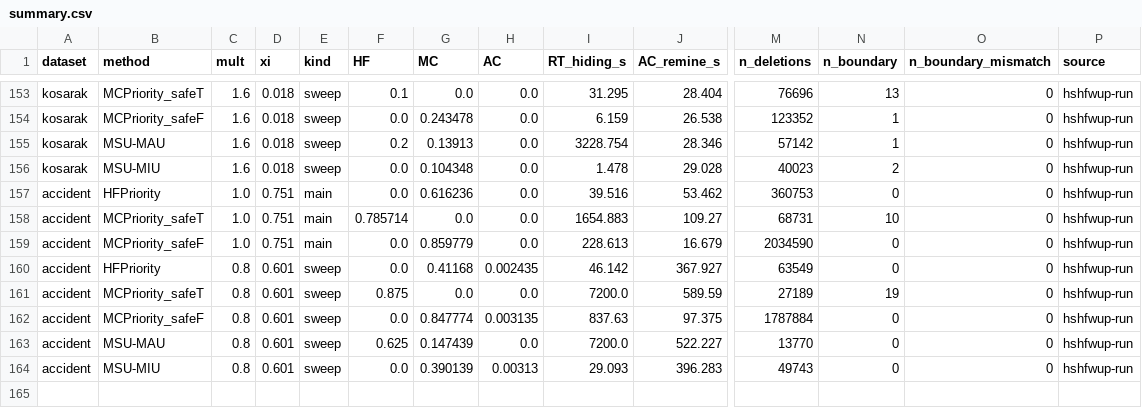
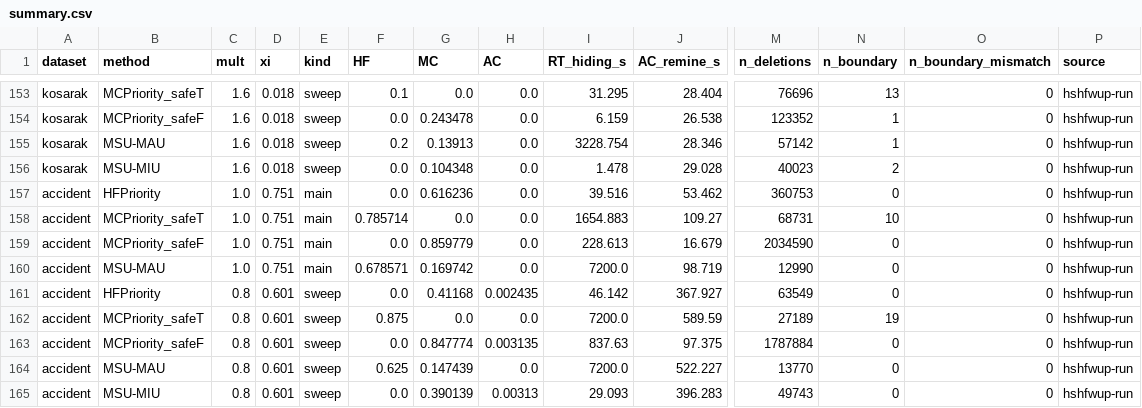
Before and after one commit to TrungDuong83/FWI_hiding_system, a CSV file: results/summary.csv, drawn as a sheet; only a part is shown, gaps mark what is left out; rows hold the shown columns only; the diff names each change by its address in the sheet, - before the commit and + after, or states it on an @@ line.

```diff
--- a/results/summary.csv
+++ b/results/summary.csv
+row 160: accident | MSU-MAU | 1.0 | 0.751 | main | 0.678571 | 0.169742 | 0.0 | 7200.0 | 98.719 | 12990 | 0 | 0 | hshfwup-run
```
Also changed, not shown: 2 other files.
